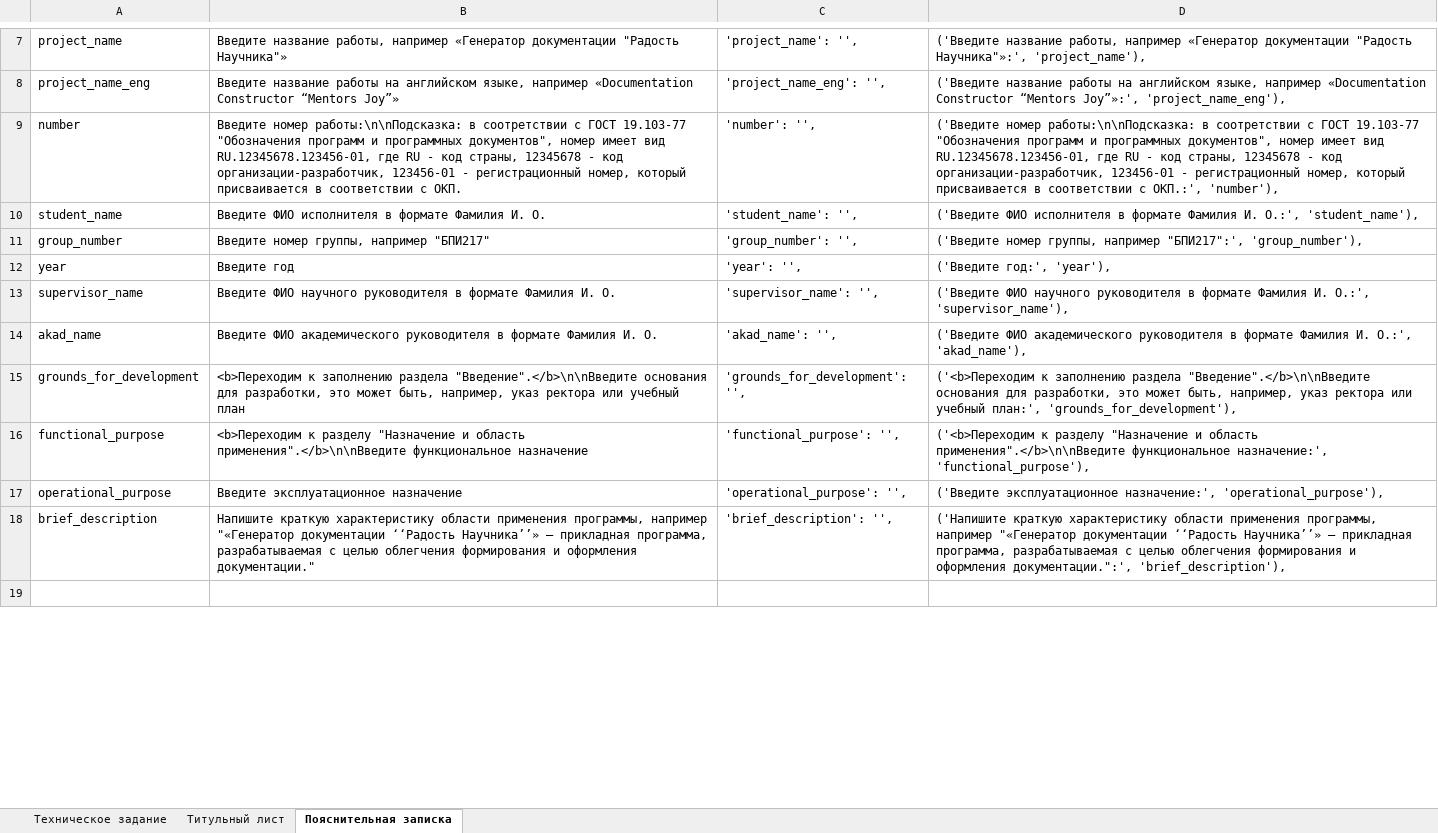
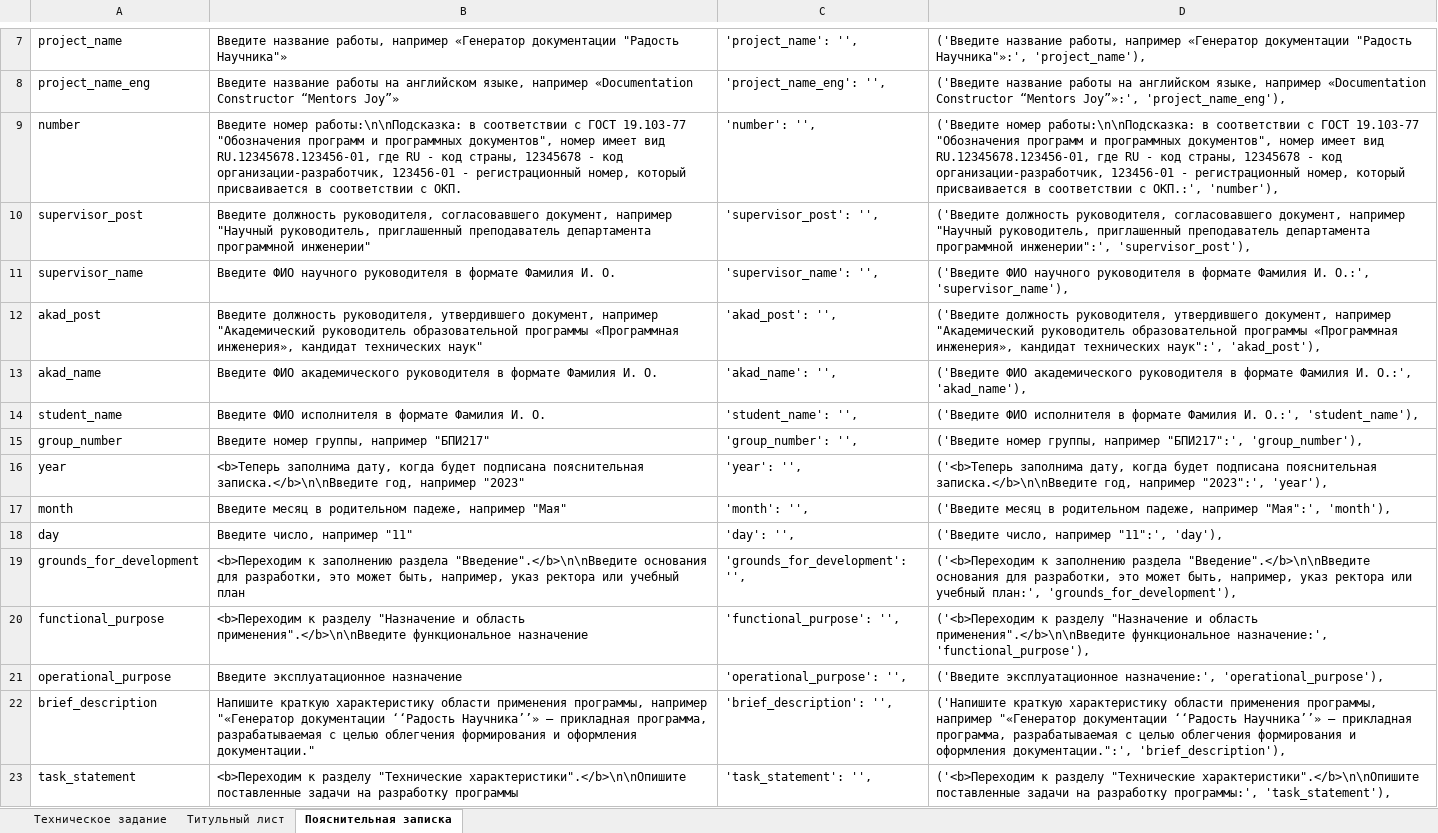
Before and after one commit to shapovv/MentorsJoy, an Excel workbook: словарьТЗ.xlsx, sheet Пояснительная записка, drawn as a sheet; only a part is shown, gaps mark what is left out; values as stored, in another font and other column widths than the file's, no borders; addresses are those after the commit; the diff covers the shown part only; the diff names each change by its address in the sheet, - before the commit and + after, or states it on an @@ line.

```diff
--- a/словарьТЗ.xlsx (sheet Пояснительная записка)
+++ b/словарьТЗ.xlsx (sheet Пояснительная записка)
-B9: …работы:\n\nПодсказка: в соотретствии с ГОСТ…
+B9: …работы:\n\nПодсказка: в соответствии с ГОСТ…
-D9: …работы:\n\nПодсказка: в соотретствии с ГОСТ…
+D9: …работы:\n\nПодсказка: в соответствии с ГОСТ…
+row 10: supervisor_post | Введите должность руководителя, согласовавшего документ, например "Научный руководитель, приглашенный преподаватель департамента программной инженерии" | 'supervisor_post': '', | ('Введите должность руководителя, согласовавшего документ, например "Научный руководитель, приглашенный преподаватель департамента программной инженерии":', 'supervisor_post'),
@@ row 13 moved to row 11: supervisor_name @@
+row 12: akad_post | Введите должность руководителя, утвердившего документ, например "Академический руководитель образовательной программы «Программная инженерия», кандидат технических наук" | 'akad_post': '', | ('Введите должность руководителя, утвердившего документ, например "Академический руководитель образовательной программы «Программная инженерия», кандидат технических наук":', 'akad_post'),
@@ row 14 moved to row 13: akad_name @@
-B16: Введите год
+B16: <b>Теперь заполнима дату, когда будет подписана пояснительная записка.</b>\n\nВведите год, например "2023"
-D16: ('Введите год:', 'year'),
+D16: ('<b>Теперь заполнима дату, когда будет подписана пояснительная записка.</b>\n\nВведите год, например "2023":', 'year'),
+row 17: month | Введите месяц в родительном падеже, например "Мая" | 'month': '', | ('Введите месяц в родительном падеже, например "Мая":', 'month'),
+row 18: day | Введите число, например "11" | 'day': '', | ('Введите число, например "11":', 'day'),
-row 23: (empty)
+row 23: task_statement | <b>Переходим к разделу "Технические характеристики".</b>\n\nОпишите поставленные задачи на разработку программы | 'task_statement': '', | ('<b>Переходим к разделу "Технические характеристики".</b>\n\nОпишите поставленные задачи на разработку программы:', 'task_statement'),
```
Also changed, not shown: 10 added rows, 29 removed rows and 12 edited cells elsewhere in this sheet, formulas that keep their value, 6 other files.
